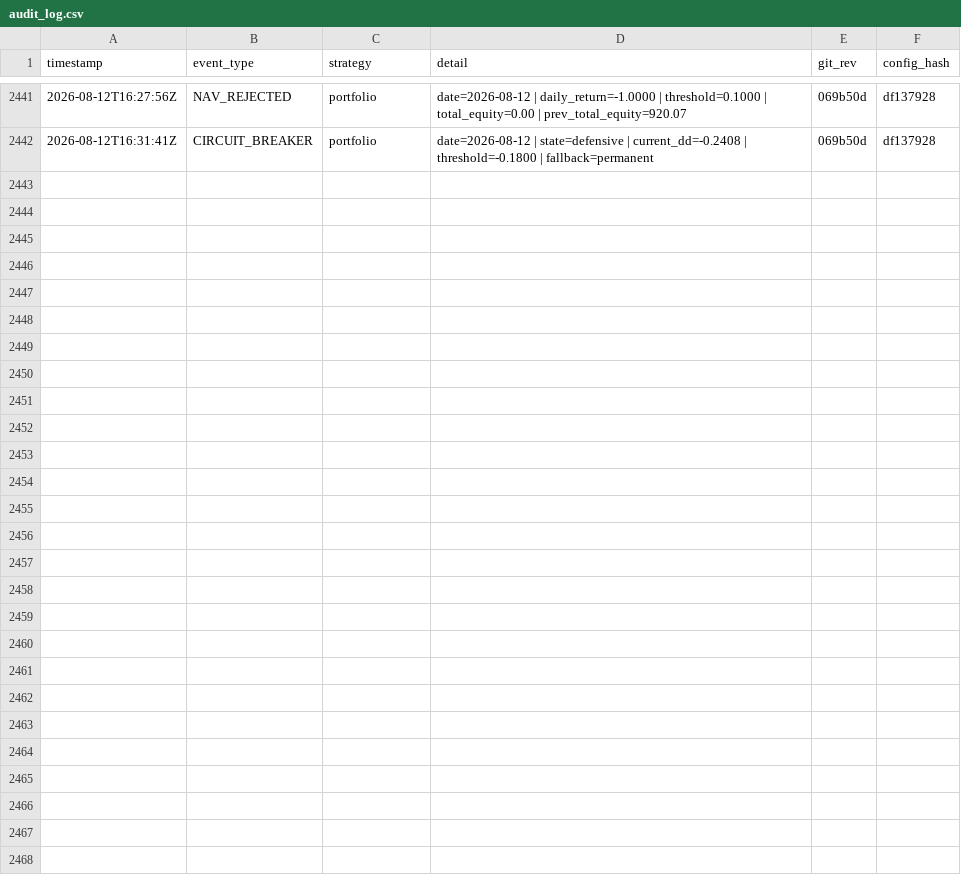
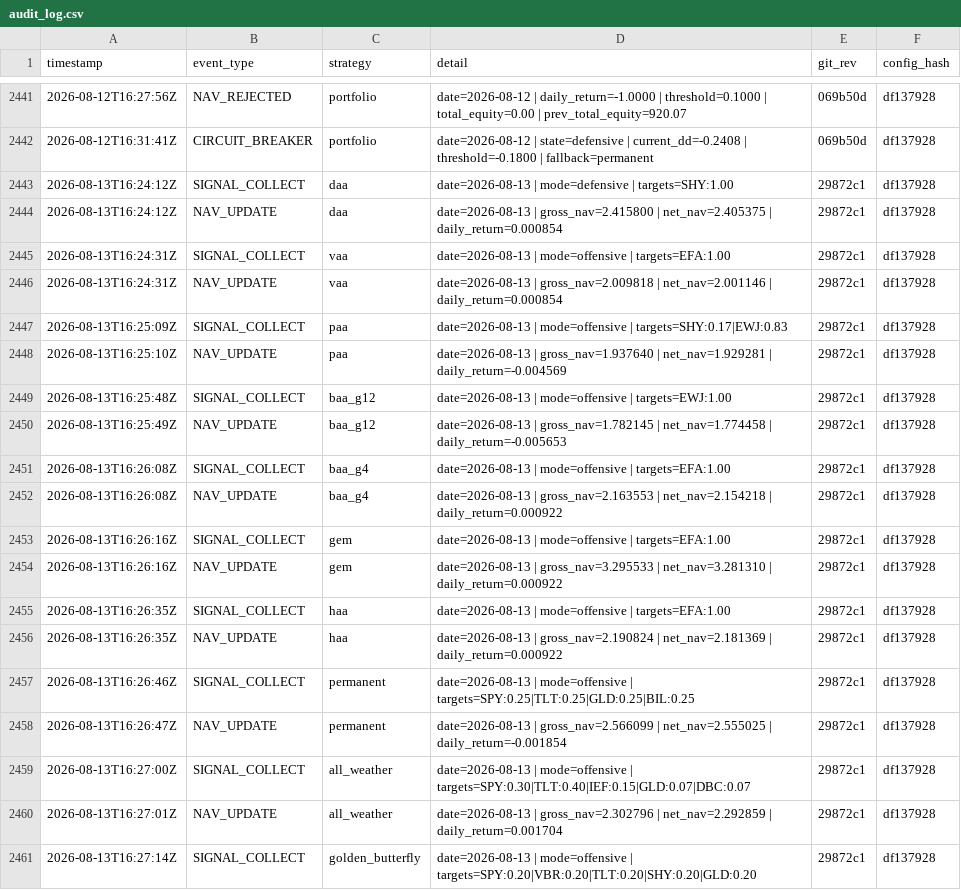
Before and after one commit to phj1120/classicQuant, a CSV file: data/audit_log.csv, drawn as a sheet; only a part is shown, gaps mark what is left out; the diff covers the shown part only.

```diff
--- a/data/audit_log.csv
+++ b/data/audit_log.csv
@@ -2442 +2442,20 @@ timestamp,event_type,strategy,detail,git_rev,config_hash
 2026-08-12T16:31:41Z,CIRCUIT_BREAKER,portfolio,date=2026-08-12 | state=defensive | current_dd=-0.2408 | threshold=-0.1800 | fallback=permanent,069b50d,df137928
+2026-08-13T16:24:12Z,SIGNAL_COLLECT,daa,date=2026-08-13 | mode=defensive | targets=SHY:1.00,29872c1,df137928
+2026-08-13T16:24:12Z,NAV_UPDATE,daa,date=2026-08-13 | gross_nav=2.415800 | net_nav=2.405375 | daily_return=0.000854,29872c1,df137928
+2026-08-13T16:24:31Z,SIGNAL_COLLECT,vaa,date=2026-08-13 | mode=offensive | targets=EFA:1.00,29872c1,df137928
+2026-08-13T16:24:31Z,NAV_UPDATE,vaa,date=2026-08-13 | gross_nav=2.009818 | net_nav=2.001146 | daily_return=0.000854,29872c1,df137928
+2026-08-13T16:25:09Z,SIGNAL_COLLECT,paa,date=2026-08-13 | mode=offensive | targets=SHY:0.17|EWJ:0.83,29872c1,df137928
+2026-08-13T16:25:10Z,NAV_UPDATE,paa,date=2026-08-13 | gross_nav=1.937640 | net_nav=1.929281 | daily_return=-0.004569,29872c1,df137928
+2026-08-13T16:25:48Z,SIGNAL_COLLECT,baa_g12,date=2026-08-13 | mode=offensive | targets=EWJ:1.00,29872c1,df137928
+2026-08-13T16:25:49Z,NAV_UPDATE,baa_g12,date=2026-08-13 | gross_nav=1.782145 | net_nav=1.774458 | daily_return=-0.005653,29872c1,df137928
+2026-08-13T16:26:08Z,SIGNAL_COLLECT,baa_g4,date=2026-08-13 | mode=offensive | targets=EFA:1.00,29872c1,df137928
+2026-08-13T16:26:08Z,NAV_UPDATE,baa_g4,date=2026-08-13 | gross_nav=2.163553 | net_nav=2.154218 | daily_return=0.000922,29872c1,df137928
+2026-08-13T16:26:16Z,SIGNAL_COLLECT,gem,date=2026-08-13 | mode=offensive | targets=EFA:1.00,29872c1,df137928
+2026-08-13T16:26:16Z,NAV_UPDATE,gem,date=2026-08-13 | gross_nav=3.295533 | net_nav=3.281310 | daily_return=0.000922,29872c1,df137928
+2026-08-13T16:26:35Z,SIGNAL_COLLECT,haa,date=2026-08-13 | mode=offensive | targets=EFA:1.00,29872c1,df137928
+2026-08-13T16:26:35Z,NAV_UPDATE,haa,date=2026-08-13 | gross_nav=2.190824 | net_nav=2.181369 | daily_return=0.000922,29872c1,df137928
+2026-08-13T16:26:46Z,SIGNAL_COLLECT,permanent,date=2026-08-13 | mode=offensive | targets=SPY:0.25|TLT:0.25|GLD:0.25|BIL:0.25,29872c1,df137928
+2026-08-13T16:26:47Z,NAV_UPDATE,permanent,date=2026-08-13 | gross_nav=2.566099 | net_nav=2.555025 | daily_return=-0.001854,29872c1,df137928
+2026-08-13T16:27:00Z,SIGNAL_COLLECT,all_weather,date=2026-08-13 | mode=offensive | targets=SPY:0.30|TLT:0.40|IEF:0.15|GLD:0.07|DBC:0.07,29872c1,df137928
+2026-08-13T16:27:01Z,NAV_UPDATE,all_weather,date=2026-08-13 | gross_nav=2.302796 | net_nav=2.292859 | daily_return=0.001704,29872c1,df137928
+2026-08-13T16:27:14Z,SIGNAL_COLLECT,golden_butterfly,date=2026-08-13 | mode=offensive | targets=SPY:0.20|VBR:0.20|TLT:0.20|SHY:0.20|GLD:0.20,29872c1,df137928
```
Also changed, not shown: 13 added rows elsewhere in this file, data/ohlc_history.csv, data/portfolio.csv, 6 other files.
